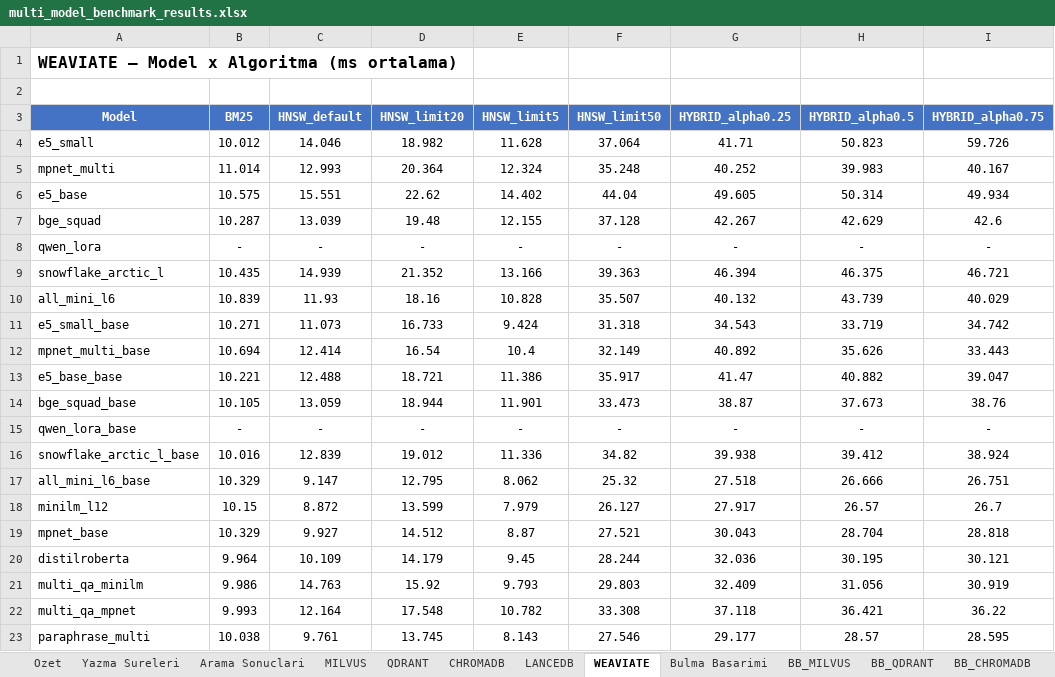
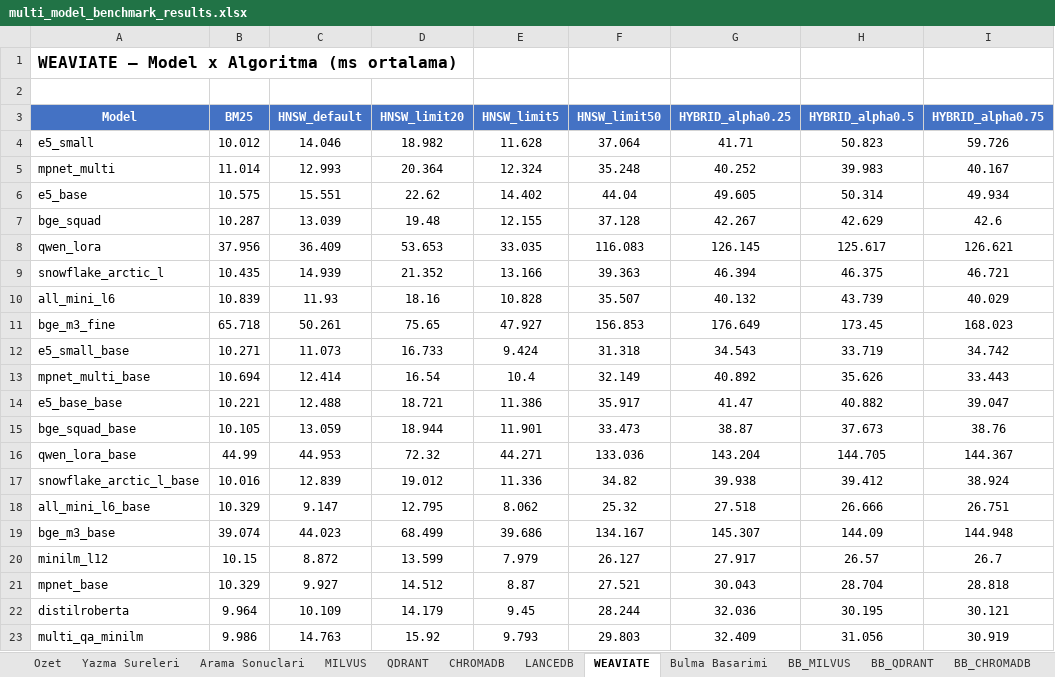
Before and after one commit to Ugurhandasdemir/Local_deep_research, an Excel workbook: multi_model_benchmark_results.xlsx, sheet WEAVIATE, drawn as a sheet; only a part is shown; the shorter side is filled out with more unchanged rows; values as stored, in another font and other column widths than the file's, no borders; addresses are those after the commit; the diff names each change by its address in the sheet, - before the commit and + after, or states it on an @@ line.

```diff
--- a/multi_model_benchmark_results.xlsx (sheet WEAVIATE)
+++ b/multi_model_benchmark_results.xlsx (sheet WEAVIATE)
-B8 (BM25): -
+B8 (BM25): 37.956
-C8 (HNSW_default): -
+C8 (HNSW_default): 36.409
-D8 (HNSW_limit20): -
+D8 (HNSW_limit20): 53.653
-E8 (HNSW_limit5): -
+E8 (HNSW_limit5): 33.035
-F8 (HNSW_limit50): -
+F8 (HNSW_limit50): 116.083
-G8 (HYBRID_alpha0.25): -
+G8 (HYBRID_alpha0.25): 126.145
-H8 (HYBRID_alpha0.5): -
+H8 (HYBRID_alpha0.5): 125.617
-I8 (HYBRID_alpha0.75): -
+I8 (HYBRID_alpha0.75): 126.621
+row 11: bge_m3_fine | 65.718 | 50.261 | 75.65 | 47.927 | 156.853 | 176.649 | 173.45 | 168.023
-B16 (BM25): -
+B16 (BM25): 44.99
-C16 (HNSW_default): -
+C16 (HNSW_default): 44.953
-D16 (HNSW_limit20): -
+D16 (HNSW_limit20): 72.32
-E16 (HNSW_limit5): -
+E16 (HNSW_limit5): 44.271
-F16 (HNSW_limit50): -
+F16 (HNSW_limit50): 133.036
-G16 (HYBRID_alpha0.25): -
+G16 (HYBRID_alpha0.25): 143.204
-H16 (HYBRID_alpha0.5): -
+H16 (HYBRID_alpha0.5): 144.705
-I16 (HYBRID_alpha0.75): -
+I16 (HYBRID_alpha0.75): 144.367
+row 19: bge_m3_base | 39.074 | 44.023 | 68.499 | 39.686 | 134.167 | 145.307 | 144.09 | 144.948
```
Also changed, not shown: sheet Arama Sonuclari, sheet Bulma Basarimi, sheet BB_CHROMADB, sheet BB_MILVUS, sheet BB_QDRANT, sheet BB_WEAVIATE, 7 more sheets, other sheet tabs, 5 other files.
